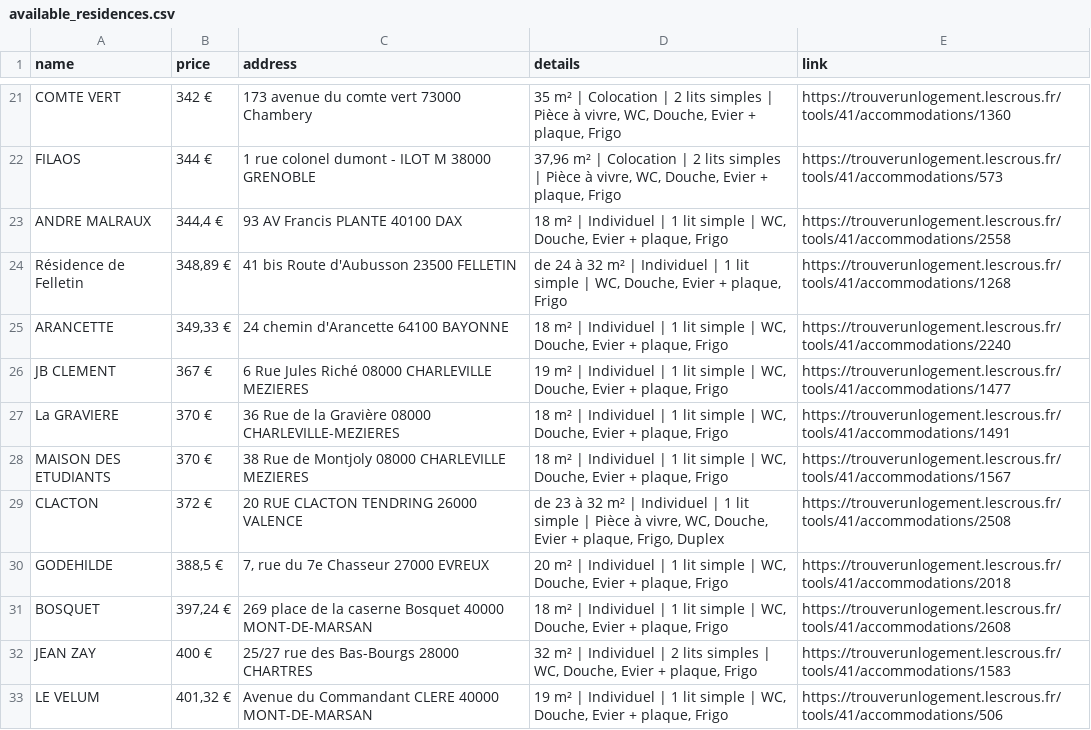
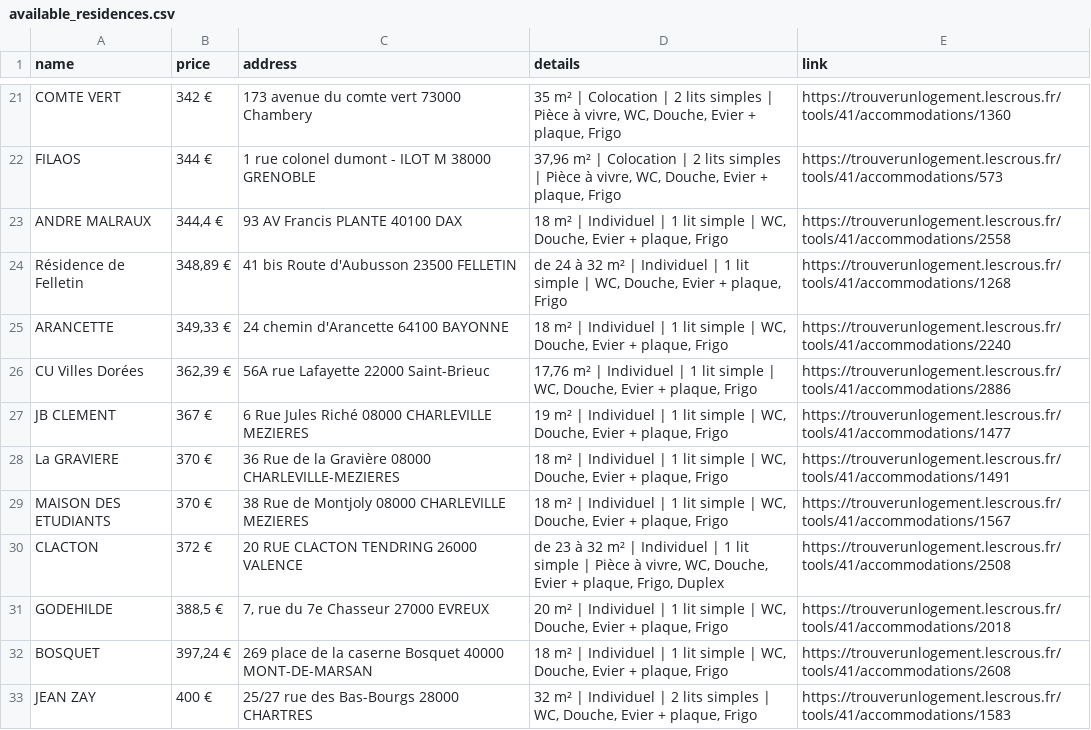
Before and after one commit to jabrane-me/crous-bot-notifier, a CSV file: available_residences.csv, drawn as a sheet; only a part is shown, gaps mark what is left out; the shorter side is filled out with more unchanged rows; the diff names each change by its address in the sheet, - before the commit and + after, or states it on an @@ line.

```diff
--- a/available_residences.csv
+++ b/available_residences.csv
+row 26: CU Villes Dorées | 362,39 € | 56A rue Lafayette 22000 Saint-Brieuc | 17,76 m² | Individuel | 1 lit simple | WC, Douche, Evier + plaque, Frigo | https://trouverunlogement.lescrous.fr/tools/41/accommodations/2886
```
